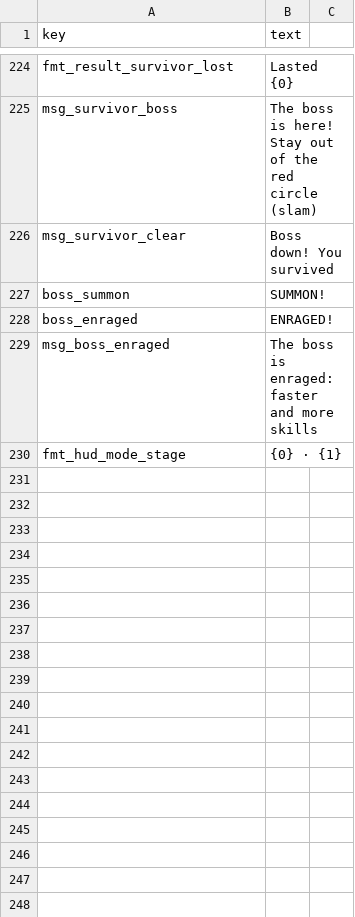
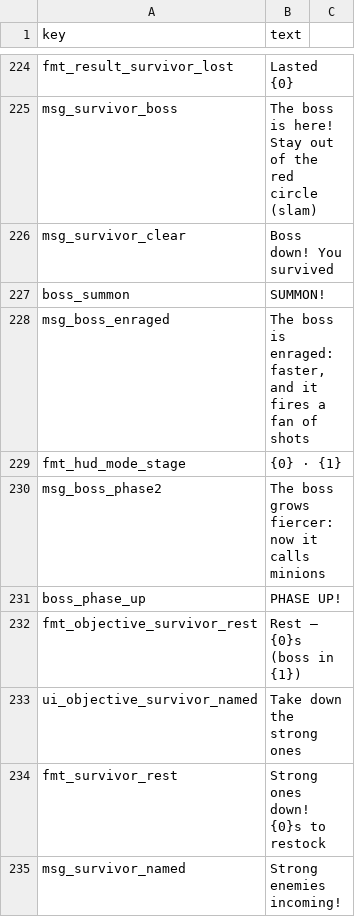
Before and after one commit to minidice/game-plushpanic-hordeshooter, a CSV file: game/content/lan/eng/ui.csv, drawn as a sheet; only a part is shown, gaps mark what is left out.

```diff
--- a/game/content/lan/eng/ui.csv
+++ b/game/content/lan/eng/ui.csv
@@ -228,4 +228,9 @@ msg_survivor_clear,Boss down! You survived
 boss_summon,SUMMON!
-boss_enraged,ENRAGED!
-msg_boss_enraged,The boss is enraged: faster and more skills
+msg_boss_enraged,"The boss is enraged: faster, and it fires a fan of shots"
 fmt_hud_mode_stage,{0} · {1}
+msg_boss_phase2,The boss grows fiercer: now it calls minions
+boss_phase_up,PHASE UP!
+fmt_objective_survivor_rest,Rest — {0}s (boss in {1})
+ui_objective_survivor_named,Take down the strong ones
+fmt_survivor_rest,Strong ones down! {0}s to restock
+msg_survivor_named,Strong enemies incoming!
```
Also changed, not shown: game/content/data/monsters.csv, game/content/lan/kor/ui.csv, 30 other files.
